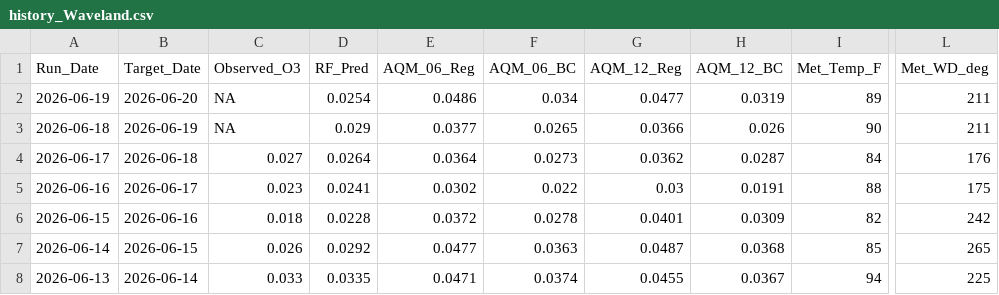
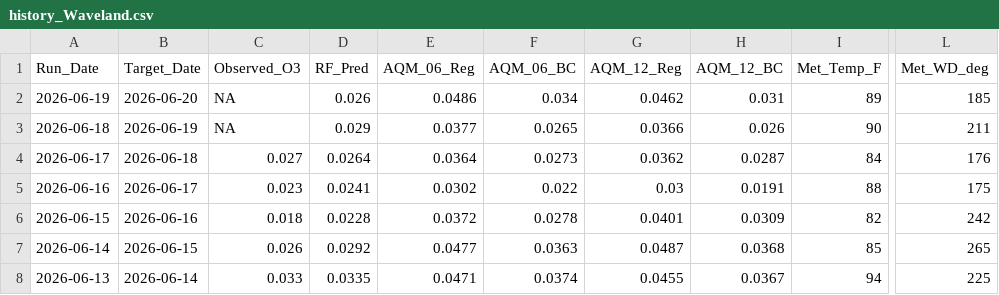
Before and after one commit to Cuevman81/ms-ozone-forecast, a CSV file: r-pipeline/history_Waveland.csv, drawn as a sheet; only a part is shown, gaps mark what is left out; the diff names each change by its address in the sheet, - before the commit and + after, or states it on an @@ line.

```diff
--- a/r-pipeline/history_Waveland.csv
+++ b/r-pipeline/history_Waveland.csv
-D2 (RF_Pred): 0.0254
+D2 (RF_Pred): 0.026
-G2 (AQM_12_Reg): 0.0477
+G2 (AQM_12_Reg): 0.0462
-H2 (AQM_12_BC): 0.0319
+H2 (AQM_12_BC): 0.031
-L2 (Met_WD_deg): 211
+L2 (Met_WD_deg): 185
```
Also changed, not shown: r-pipeline/history_Gulfport.csv, r-pipeline/history_Hernando.csv, 10 other files.
